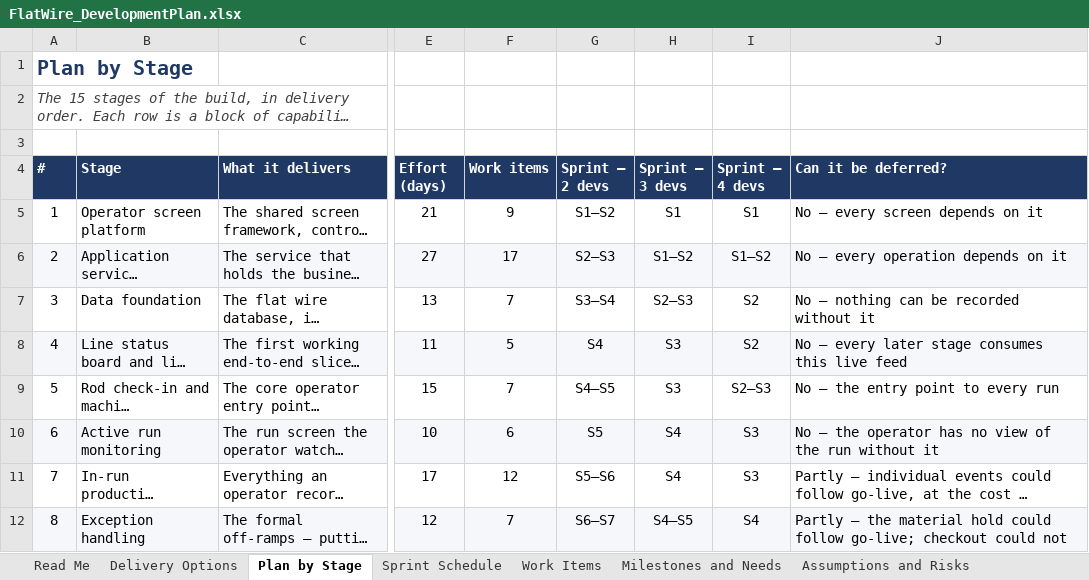
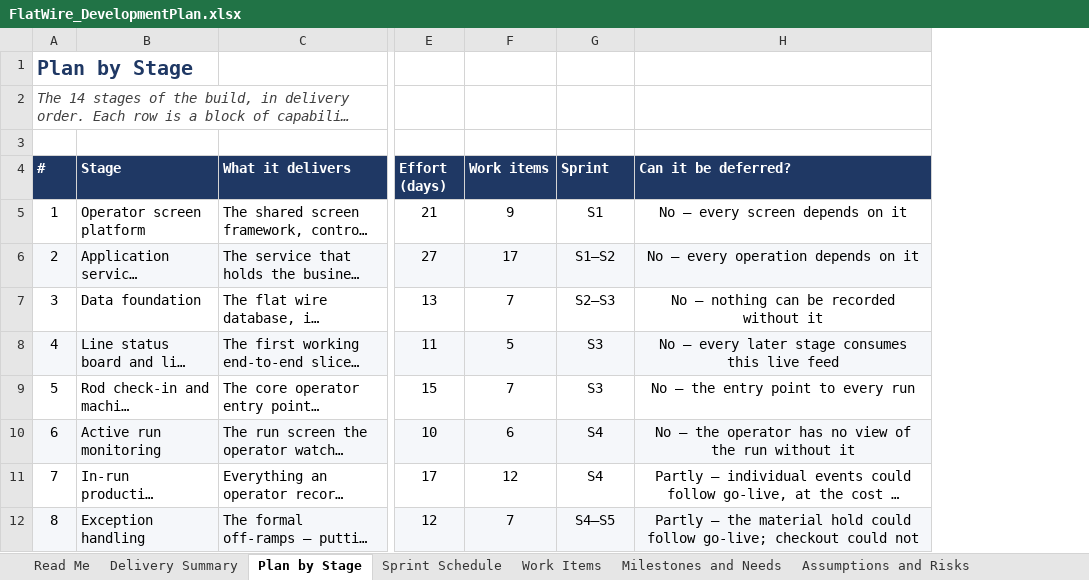
Before and after one commit to UnitedAluminum/Flatwire-planning, an Excel workbook: MVP-1/SRS/FlatWire_DevelopmentPlan.xlsx, sheet Plan by Stage, drawn as a sheet; only a part is shown, gaps mark what is left out; long unchanged cells end in …; values as stored, in another font and other column widths than the file's, no borders; removed rows and columns are numbered as before the commit, all else as after; the diff covers the shown part only; the diff names each change by its address in the sheet, - before the commit and + after, or states it on an @@ line.

```diff
--- a/MVP-1/SRS/FlatWire_DevelopmentPlan.xlsx (sheet Plan by Stage)
+++ b/MVP-1/SRS/FlatWire_DevelopmentPlan.xlsx (sheet Plan by Stage)
-sheet tab: Delivery Options
+sheet tab: Delivery Summary
-column G (Sprint — 2 devs), rows 5-12: S1–S2 | S2–S3 | S3–S4 | S4 | S4–S5 | S5 | S5–S6 | S6–S7
-column I (Sprint — 4 devs), rows 5-12: S1 | S1–S2 | S2 | S2 | S2–S3 | S3 | S3 | S4
@@ column A (#) renumbered between rows 2 and 20 @@
-G4: Sprint — 3 devs
+G4: Sprint
-H5:H12 alignment: left
+H5:H12 alignment: center
```
Also changed, not shown: 1 removed row and cell formats elsewhere in this sheet, sheet Sprint Schedule, sheet Work Items, sheet Delivery Summary, sheet Milestones and Needs, sheet Read Me, sheet Assumptions and Risks, MVP-1/SRS/FlatWire_ClientQuestions.xlsx, 5 other files.
